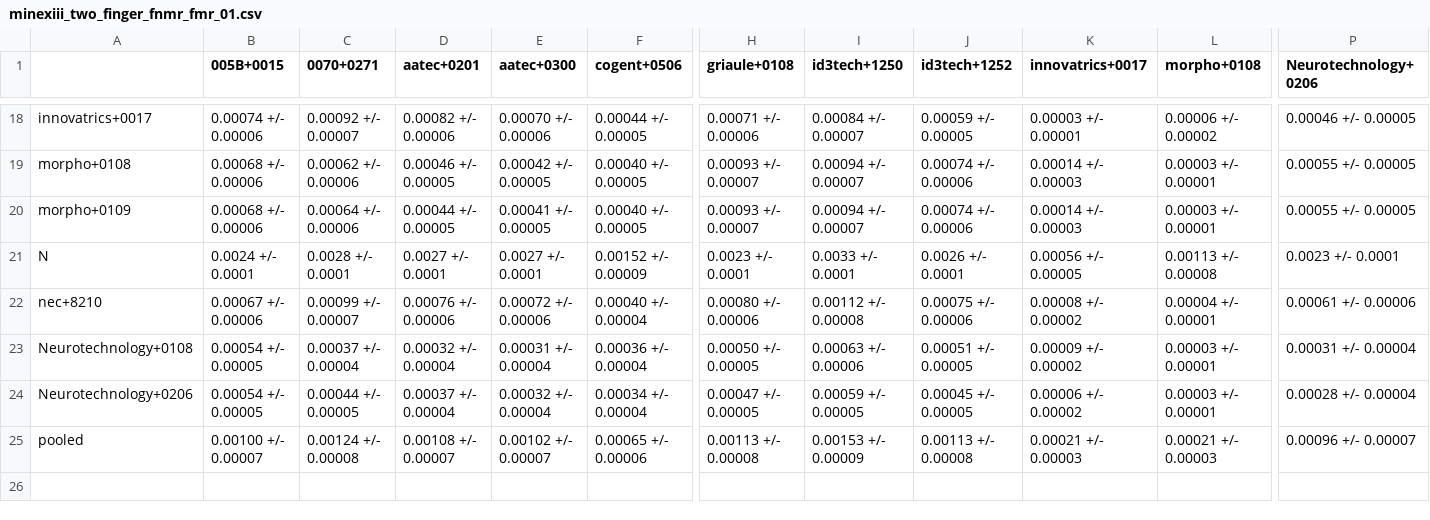
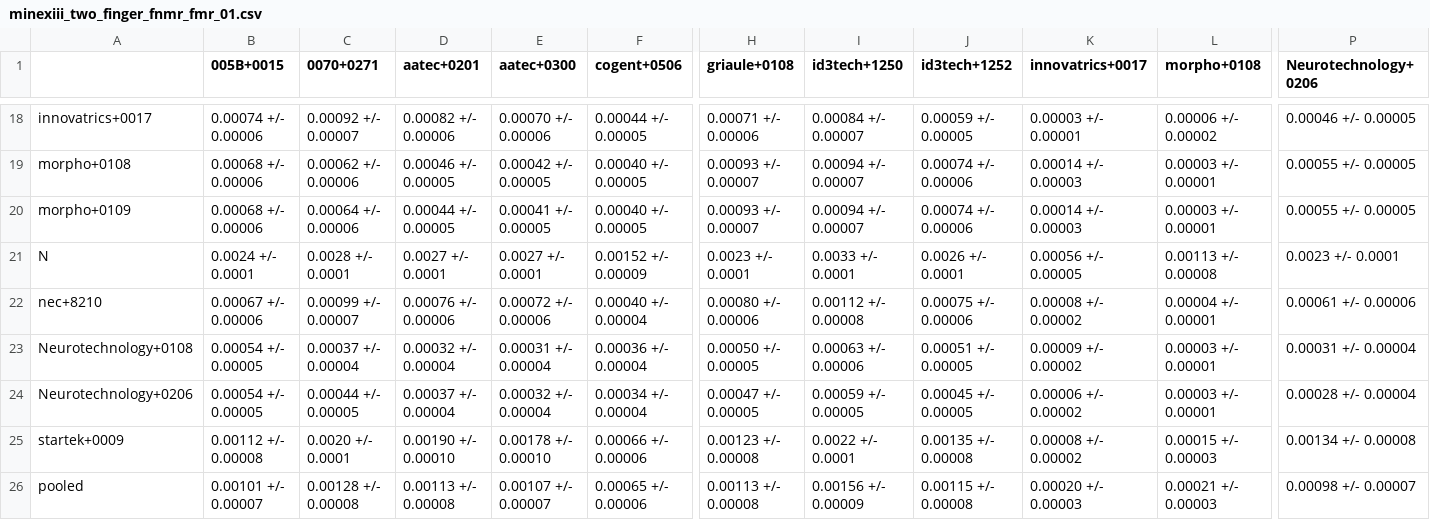
Before and after one commit to usnistgov/minex, a CSV file: results/csvs/minexiii_two_finger_fnmr_fmr_01.csv, drawn as a sheet; only a part is shown, gaps mark what is left out; addresses are those after the commit; rows hold the shown columns only; the diff names each change by its address in the sheet, - before the commit and + after, or states it on an @@ line.

Commit message:
Add startek+0009 results.

```diff
--- a/results/csvs/minexiii_two_finger_fnmr_fmr_01.csv
+++ b/results/csvs/minexiii_two_finger_fnmr_fmr_01.csv
+row 25: startek+0009 | 0.00112 +/- 0.00008 | 0.0020 +/- 0.0001 | 0.00190 +/- 0.00010 | 0.00178 +/- 0.00010 | 0.00066 +/- 0.00006 | 0.00123 +/- 0.00008 | 0.0022 +/- 0.0001 | 0.00135 +/- 0.00008 | 0.00008 +/- 0.00002 | 0.00015 +/- 0.00003 | 0.00134 +/- 0.00008
-B26 (005B+0015): 0.00100 +/- 0.00007
+B26 (005B+0015): 0.00101 +/- 0.00007
-C26 (0070+0271): 0.00124 +/- 0.00008
+C26 (0070+0271): 0.00128 +/- 0.00008
-D26 (aatec+0201): 0.00108 +/- 0.00007
+D26 (aatec+0201): 0.00113 +/- 0.00008
-E26 (aatec+0300): 0.00102 +/- 0.00007
+E26 (aatec+0300): 0.00107 +/- 0.00007
-I26 (id3tech+1250): 0.00153 +/- 0.00009
+I26 (id3tech+1250): 0.00156 +/- 0.00009
-J26 (id3tech+1252): 0.00113 +/- 0.00008
+J26 (id3tech+1252): 0.00115 +/- 0.00008
-K26 (innovatrics+0017): 0.00021 +/- 0.00003
+K26 (innovatrics+0017): 0.00020 +/- 0.00003
-P26 (Neurotechnology+0206): 0.00096 +/- 0.00007
+P26 (Neurotechnology+0206): 0.00098 +/- 0.00007
```
Also changed, not shown: results/csvs/minexiii_two_finger_fnmr_fmr_0001.csv, 38 other files.
